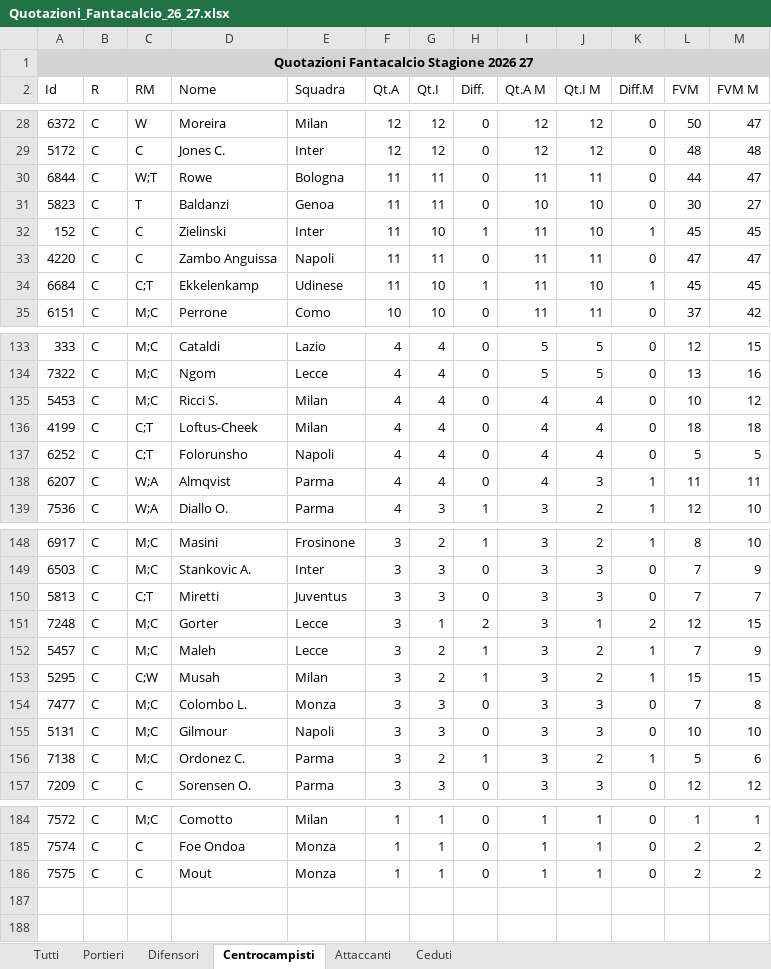
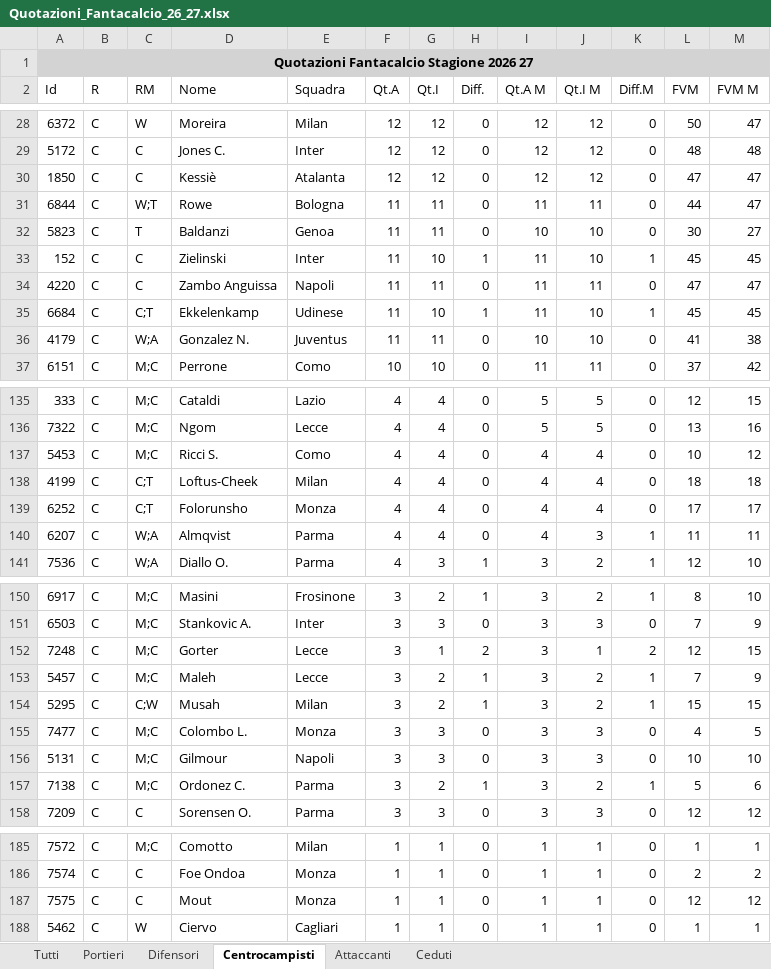
Before and after one commit to Masterchef-United/scambi-fantacalcio, an Excel workbook: Quotazioni_Fantacalcio_26_27.xlsx, sheet Centrocampisti, drawn as a sheet; only a part is shown, gaps mark what is left out; values as stored, in another font and other column widths than the file's, no borders; removed rows and columns are numbered as before the commit, all else as after; the diff covers the shown part only; the diff names each change by its address in the sheet, - before the commit and + after, or states it on an @@ line.

```diff
--- a/Quotazioni_Fantacalcio_26_27.xlsx (sheet Centrocampisti)
+++ b/Quotazioni_Fantacalcio_26_27.xlsx (sheet Centrocampisti)
+row 30: 1850 | C | C | Kessiè | Atalanta | 12 | 12 | 0 | 12 | 12 | 0 | 47 | 47
+row 36: 4179 | C | W;A | Gonzalez N. | Juventus | 11 | 11 | 0 | 10 | 10 | 0 | 41 | 38
-E137 (Squadra): Milan
+E137 (Squadra): Como
-E139 (Squadra): Napoli
+E139 (Squadra): Monza
-L139 (FVM): 5
+L139 (FVM): 17
-M139 (FVM M): 5
+M139 (FVM M): 17
-row 150: 5813 | C | C;T | Miretti | Juventus | 3 | 3 | 0 | 3 | 3 | 0 | 7 | 7
-L155 (FVM): 7
+L155 (FVM): 4
-M155 (FVM M): 8
+M155 (FVM M): 5
-L187 (FVM): 2
+L187 (FVM): 12
-M187 (FVM M): 2
+M187 (FVM M): 12
+row 188: 5462 | C | W | Ciervo | Cagliari | 1 | 1 | 0 | 1 | 1 | 0 | 1 | 1
```
Also changed, not shown: 12 edited cells elsewhere in this sheet, sheet Tutti, sheet Difensori, sheet Attaccanti, sheet Ceduti, sheet Portieri.
